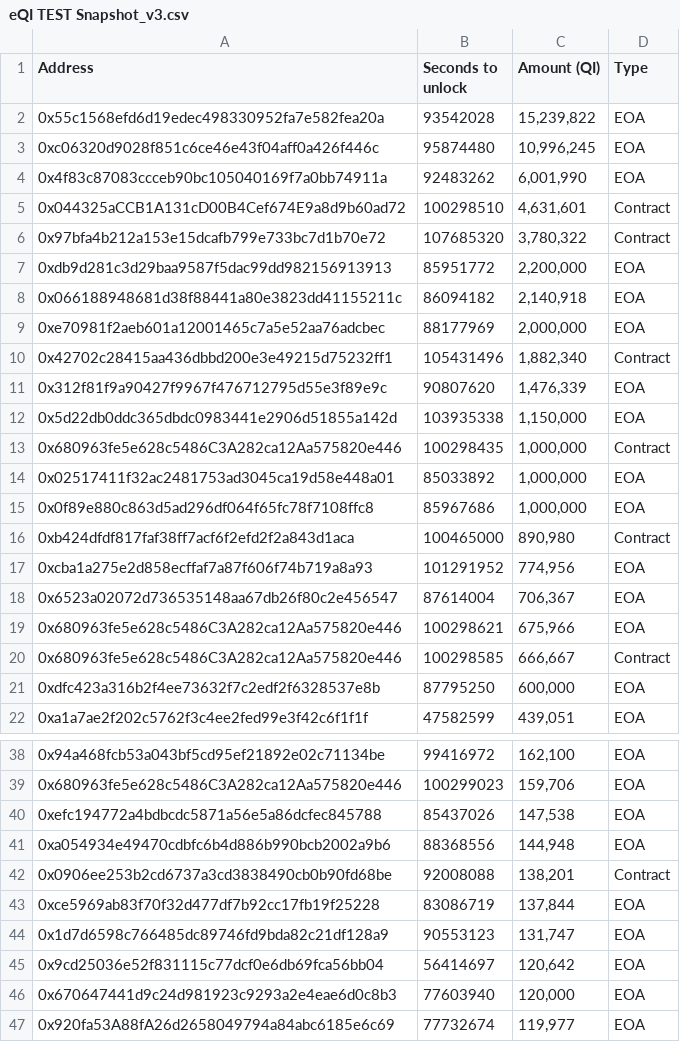
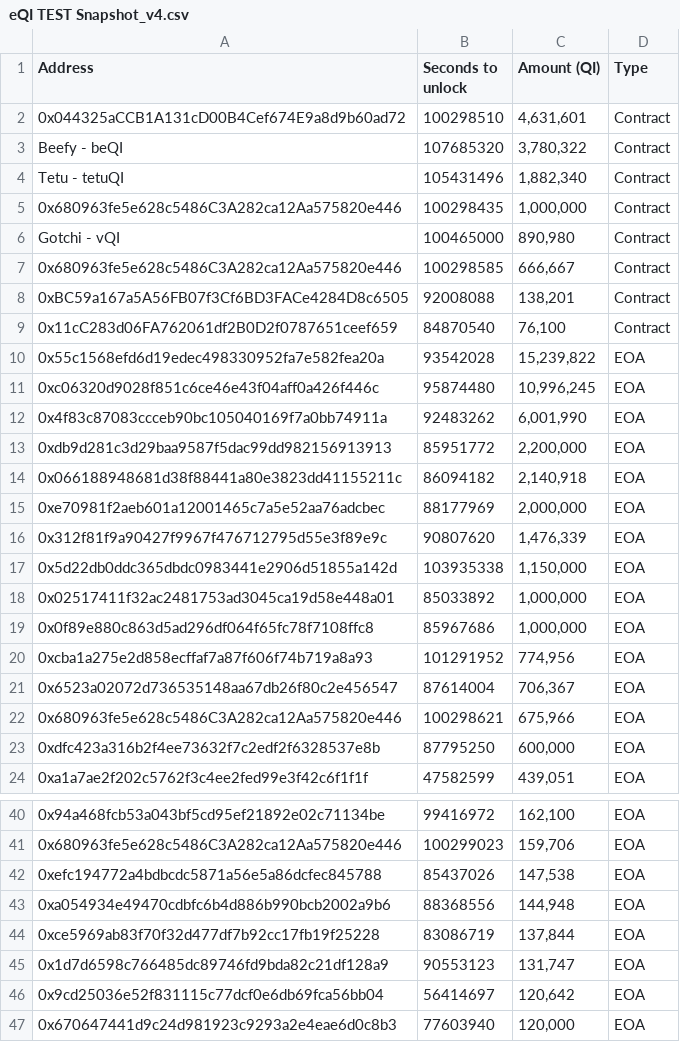
Before and after one commit to Benjamin891/QiDao-eQI-MIgration, a CSV file: eQI TEST Snapshot_v4.csv (was eQI TEST Snapshot_v3.csv), drawn as a sheet; only a part is shown, gaps mark what is left out; the shorter side is filled out with more unchanged rows; the diff covers the shown part only.

Commit message:
V4
uploaded V4 of TEST snapshot

```diff
--- a/eQI TEST Snapshot_v3.csv
+++ b/eQI TEST Snapshot_v4.csv
@@ -1,2 +1,10 @@
 Address,Seconds to unlock,Amount (QI),Type
+0x044325aCCB1A131cD00B4Cef674E9a8d9b60ad72,100298510,"4,631,601",Contract
+Beefy - beQI,107685320,"3,780,322",Contract
+Tetu - tetuQI,105431496,"1,882,340",Contract
+0x680963fe5e628c5486C3A282ca12Aa575820e446,100298435,"1,000,000",Contract
+Gotchi - vQI,100465000,"890,980",Contract
+0x680963fe5e628c5486C3A282ca12Aa575820e446,100298585,"666,667",Contract
+0xBC59a167a5A56FB07f3Cf6BD3FACe4284D8c6505,92008088,"138,201",Contract
+0x11cC283d06FA762061df2B0D2f0787651ceef659,84870540,"76,100",Contract
 0x55c1568efd6d19edec498330952fa7e582fea20a,93542028,"15,239,822",EOA
@@ -4,4 +12,2 @@ Address,Seconds to unlock,Amount (QI),Type
 0x4f83c87083ccceb90bc105040169f7a0bb74911a,92483262,"6,001,990",EOA
-0x044325aCCB1A131cD00B4Cef674E9a8d9b60ad72,100298510,"4,631,601",Contract
-0x97bfa4b212a153e15dcafb799e733bc7d1b70e72,107685320,"3,780,322",Contract
 0xdb9d281c3d29baa9587f5dac99dd982156913913,85951772,"2,200,000",EOA
@@ -9,9 +15,6 @@ Address,Seconds to unlock,Amount (QI),Type
 0xe70981f2aeb601a12001465c7a5e52aa76adcbec,88177969,"2,000,000",EOA
-0x42702c28415aa436dbbd200e3e49215d75232ff1,105431496,"1,882,340",Contract
 0x312f81f9a90427f9967f476712795d55e3f89e9c,90807620,"1,476,339",EOA
 0x5d22db0ddc365dbdc0983441e2906d51855a142d,103935338,"1,150,000",EOA
-0x680963fe5e628c5486C3A282ca12Aa575820e446,100298435,"1,000,000",Contract
 0x02517411f32ac2481753ad3045ca19d58e448a01,85033892,"1,000,000",EOA
 0x0f89e880c863d5ad296df064f65fc78f7108ffc8,85967686,"1,000,000",EOA
-0xb424dfdf817faf38ff7acf6f2efd2f2a843d1aca,100465000,"890,980",Contract
 0xcba1a275e2d858ecffaf7a87f606f74b719a8a93,101291952,"774,956",EOA
@@ -19,3 +22,2 @@ Address,Seconds to unlock,Amount (QI),Type
 0x680963fe5e628c5486C3A282ca12Aa575820e446,100298621,"675,966",EOA
-0x680963fe5e628c5486C3A282ca12Aa575820e446,100298585,"666,667",Contract
 0xdfc423a316b2f4ee73632f7c2edf2f6328537e8b,87795250,"600,000",EOA
@@ -41,3 +43,2 @@ Address,Seconds to unlock,Amount (QI),Type
 0xa054934e49470cdbfc6b4d886b990bcb2002a9b6,88368556,"144,948",EOA
-0x0906ee253b2cd6737a3cd3838490cb0b90fd68be,92008088,"138,201",Contract
 0xce5969ab83f70f32d477df7b92cc17fb19f25228,83086719,"137,844",EOA
```
Also changed, not shown: 1 removed row elsewhere in this file.
